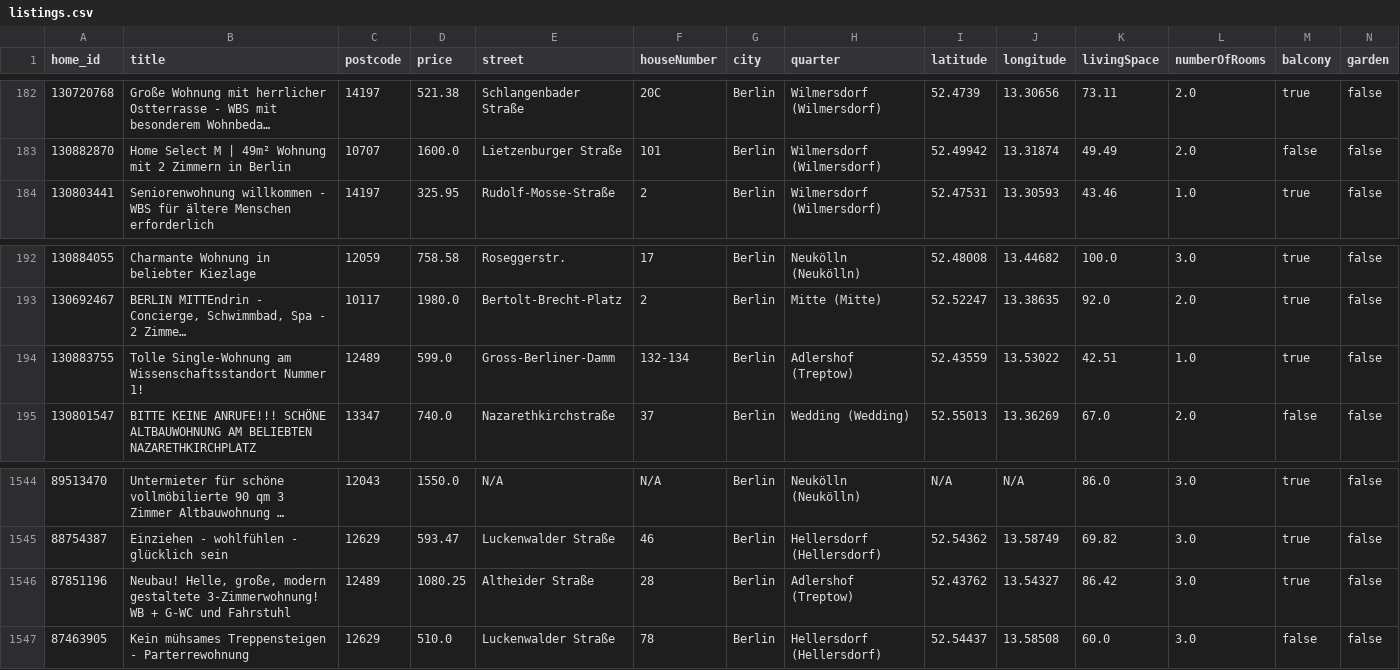
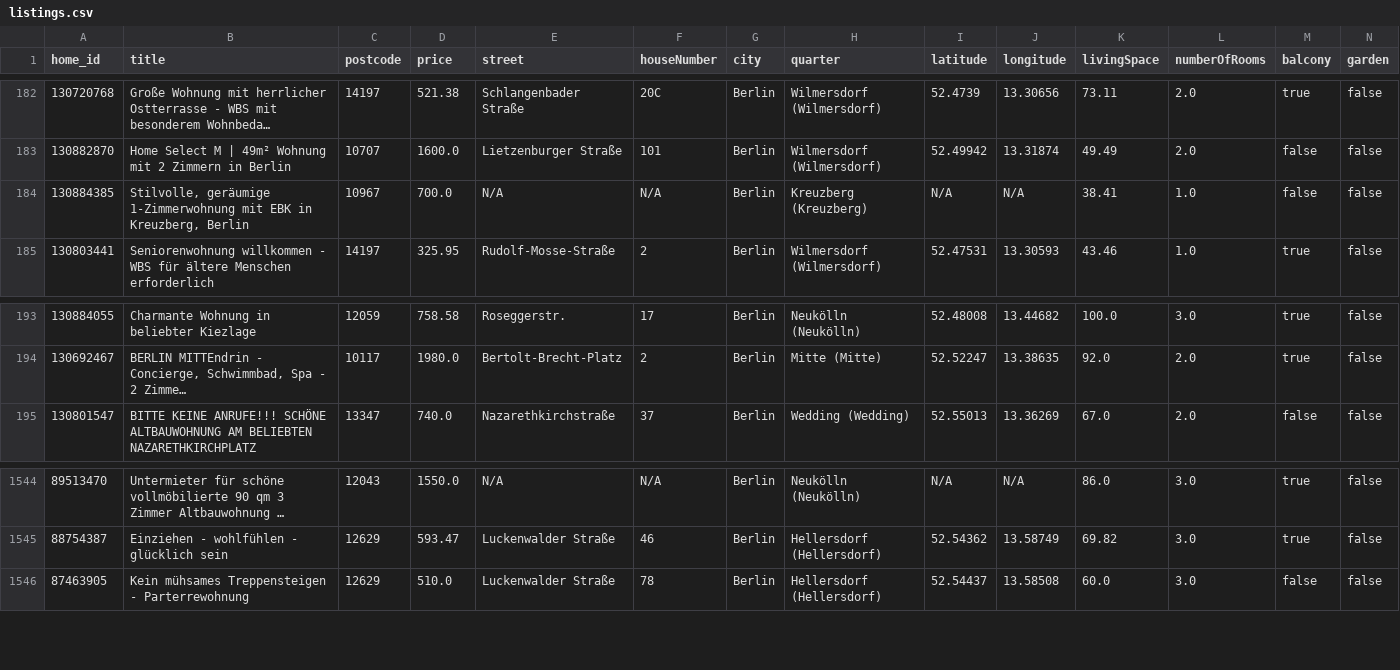
Before and after one commit to widadmogral/urutu-rent-home, a CSV file: listings.csv, drawn as a sheet; only a part is shown, gaps mark what is left out; long unchanged cells end in …; removed rows and columns are numbered as before the commit, all else as after; rows hold the shown columns only; the diff names each change by its address in the sheet, - before the commit and + after, or states it on an @@ line.

```diff
--- a/listings.csv
+++ b/listings.csv
+row 184: 130884385 | Stilvolle, geräumige 1-Zimmerwohnung mit EBK in Kreuzberg, Berlin | 10967 | 700.0 | N/A | N/A | Berlin | Kreuzberg (Kreuzberg) | N/A | N/A | 38.41 | 1.0 | false | false
-row 194: 130883755 | Tolle Single-Wohnung am Wissenschaftsstandort Nummer 1! | 12489 | 599.0 | Gross-Berliner-Damm | 132-134 | Berlin | Adlershof (Treptow) | 52.43559 | 13.53022 | 42.51 | 1.0 | true | false
-row 1546: 87851196 | Neubau! Helle, große, modern gestaltete 3-Zimmerwohnung! WB + G-WC und Fahrstuhl | 12489 | 1080.25 | Altheider Straße | 28 | Berlin | Adlershof (Treptow) | 52.43762 | 13.54327 | 86.42 | 3.0 | true | false
```
